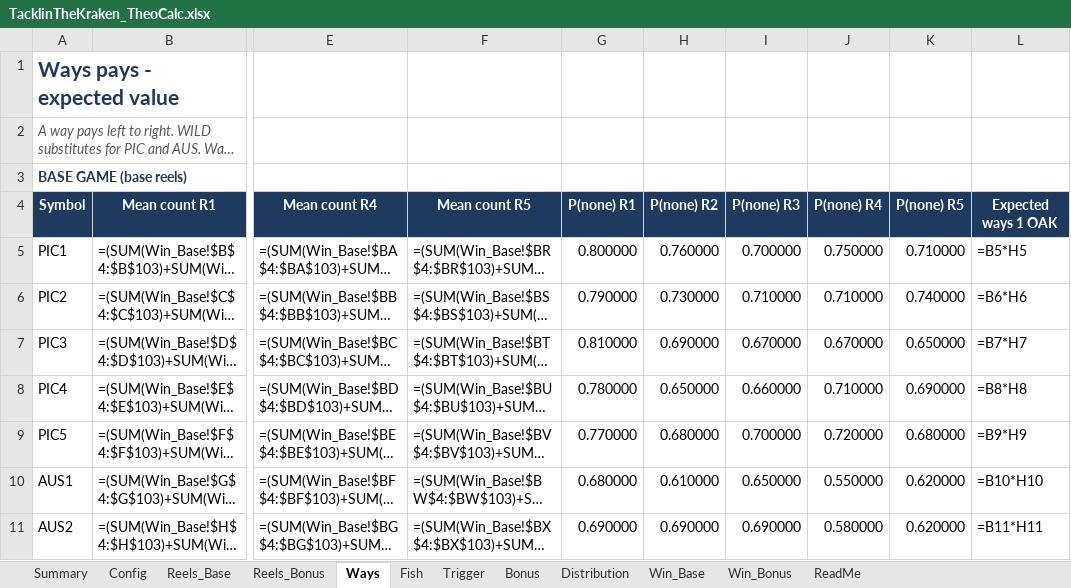
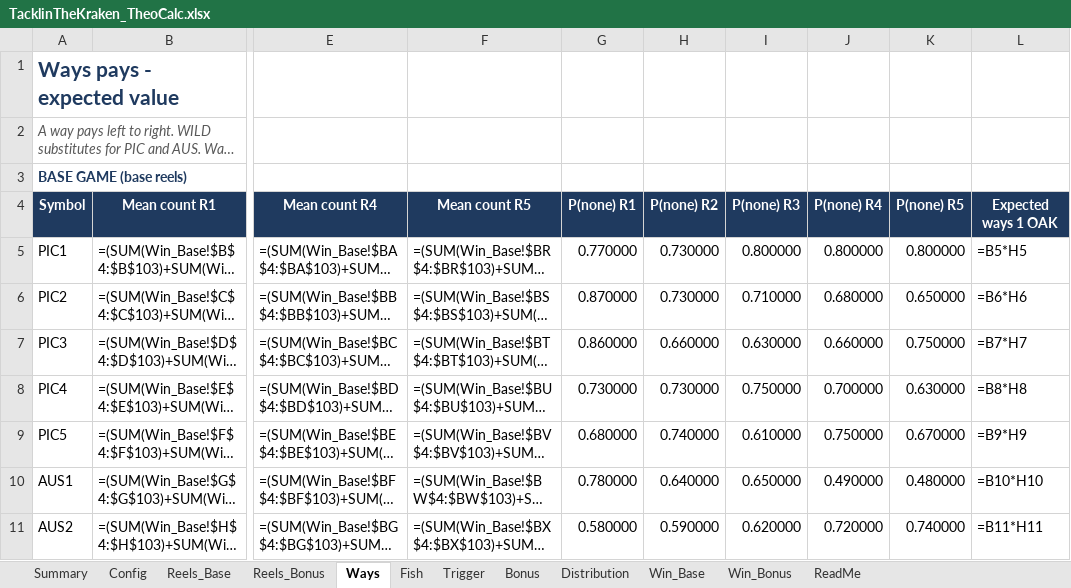
Before and after one commit to doubledigit-IQ/tacklin-the-kraken, an Excel workbook: files/TacklinTheKraken_TheoCalc.xlsx, sheet Ways, drawn as a sheet; only a part is shown, gaps mark what is left out; long unchanged cells end in …; values as stored, in another font and other column widths than the file's, no borders; formulas without a stored value are shown as written; the diff covers the shown part only; the diff names each change by its address in the sheet, - before the commit and + after, or states it on an @@ line.

```diff
--- a/files/TacklinTheKraken_TheoCalc.xlsx (sheet Ways)
+++ b/files/TacklinTheKraken_TheoCalc.xlsx (sheet Ways)
-G5: 0.800000
+G5: 0.770000
-H5: 0.760000
+H5: 0.730000
-I5: 0.700000
+I5: 0.800000
-J5: 0.750000
+J5: 0.800000
-K5: 0.710000
+K5: 0.800000
-G6: 0.790000
+G6: 0.870000
-J6: 0.710000
+J6: 0.680000
-K6: 0.740000
+K6: 0.650000
-G7: 0.810000
+G7: 0.860000
-H7: 0.690000
+H7: 0.660000
-I7: 0.670000
+I7: 0.630000
-J7: 0.670000
+J7: 0.660000
-K7: 0.650000
+K7: 0.750000
-G8: 0.780000
+G8: 0.730000
-H8: 0.650000
+H8: 0.730000
-I8: 0.660000
+I8: 0.750000
-J8: 0.710000
+J8: 0.700000
-K8: 0.690000
+K8: 0.630000
-G9: 0.770000
+G9: 0.680000
-H9: 0.680000
+H9: 0.740000
-I9: 0.700000
+I9: 0.610000
-J9: 0.720000
+J9: 0.750000
-K9: 0.680000
+K9: 0.670000
-G10: 0.680000
+G10: 0.780000
-H10: 0.610000
+H10: 0.640000
-J10: 0.550000
+J10: 0.490000
-K10: 0.620000
+K10: 0.480000
-G11: 0.690000
+G11: 0.580000
-H11: 0.690000
+H11: 0.590000
-I11: 0.690000
+I11: 0.620000
-J11: 0.580000
+J11: 0.720000
-K11: 0.620000
+K11: 0.740000
```
Also changed, not shown: 55 edited cells elsewhere in this sheet, sheet Reels_Bonus, sheet Reels_Base, sheet Distribution, sheet Summary, sheet Config, 15 other files.
